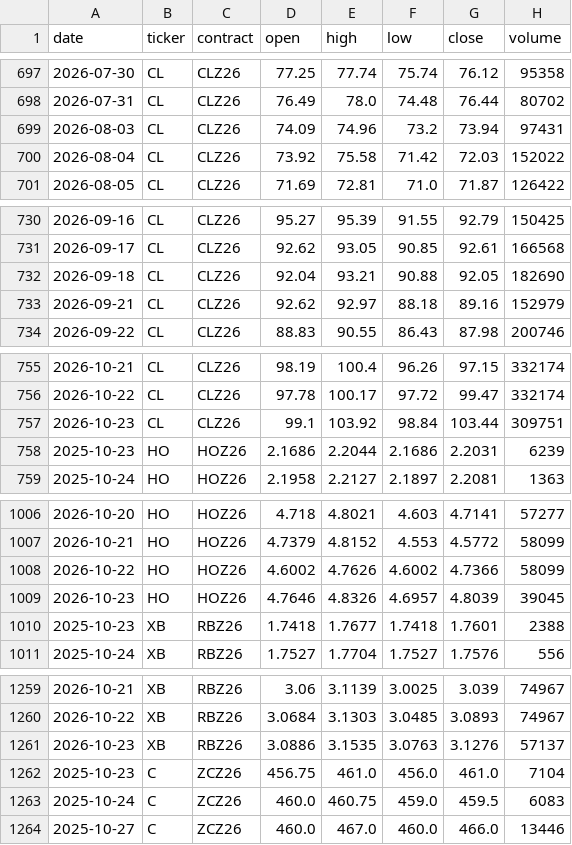
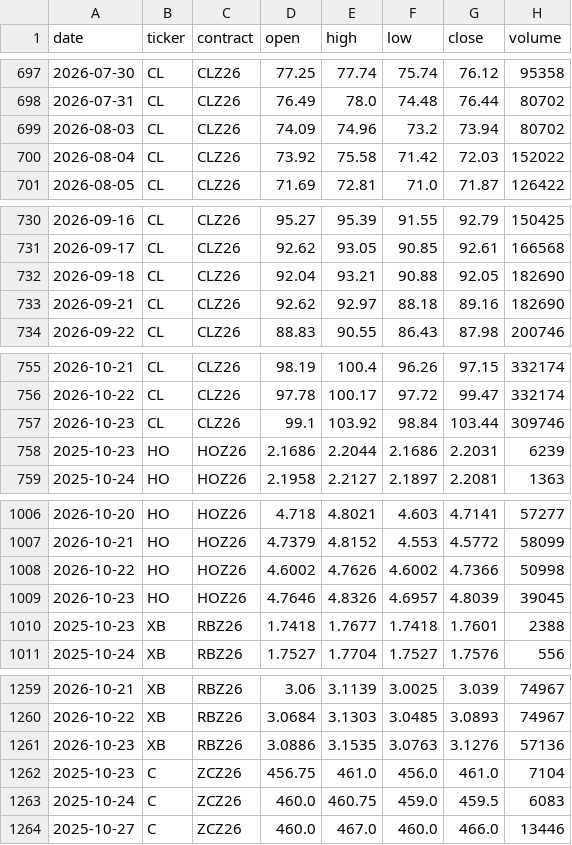
Before and after one commit to BMR-Com/cftc-cot-full, a CSV file: data/prices/front_contract.csv, drawn as a sheet; only a part is shown, gaps mark what is left out; the diff covers the shown part only.

```diff
--- a/data/prices/front_contract.csv
+++ b/data/prices/front_contract.csv
@@ -698,3 +698,3 @@ date,ticker,contract,open,high,low,close,volume
 2026-07-31,CL,CLZ26,76.49,78.0,74.48,76.44,80702
-2026-08-03,CL,CLZ26,74.09,74.96,73.2,73.94,97431
+2026-08-03,CL,CLZ26,74.09,74.96,73.2,73.94,80702
 2026-08-04,CL,CLZ26,73.92,75.58,71.42,72.03,152022
@@ -732,3 +732,3 @@ date,ticker,contract,open,high,low,close,volume
 2026-09-18,CL,CLZ26,92.04,93.21,90.88,92.05,182690
-2026-09-21,CL,CLZ26,92.62,92.97,88.18,89.16,152979
+2026-09-21,CL,CLZ26,92.62,92.97,88.18,89.16,182690
 2026-09-22,CL,CLZ26,88.83,90.55,86.43,87.98,200746
@@ -756,3 +756,3 @@ date,ticker,contract,open,high,low,close,volume
 2026-10-22,CL,CLZ26,97.78,100.17,97.72,99.47,332174
-2026-10-23,CL,CLZ26,99.1,103.92,98.84,103.44,309751
+2026-10-23,CL,CLZ26,99.1,103.92,98.84,103.44,309746
 2025-10-23,HO,HOZ26,2.1686,2.2044,2.1686,2.2031,6239
@@ -1007,3 +1007,3 @@ date,ticker,contract,open,high,low,close,volume
 2026-10-21,HO,HOZ26,4.7379,4.8152,4.553,4.5772,58099
-2026-10-22,HO,HOZ26,4.6002,4.7626,4.6002,4.7366,58099
+2026-10-22,HO,HOZ26,4.6002,4.7626,4.6002,4.7366,50998
 2026-10-23,HO,HOZ26,4.7646,4.8326,4.6957,4.8039,39045
@@ -1260,3 +1260,3 @@ date,ticker,contract,open,high,low,close,volume
 2026-10-22,XB,RBZ26,3.0684,3.1303,3.0485,3.0893,74967
-2026-10-23,XB,RBZ26,3.0886,3.1535,3.0763,3.1276,57137
+2026-10-23,XB,RBZ26,3.0886,3.1535,3.0763,3.1276,57136
 2025-10-23,C,ZCZ26,456.75,461.0,456.0,461.0,7104
```
Also changed, not shown: 1 added row and 53 edited cells elsewhere in this file, 6 other files.
